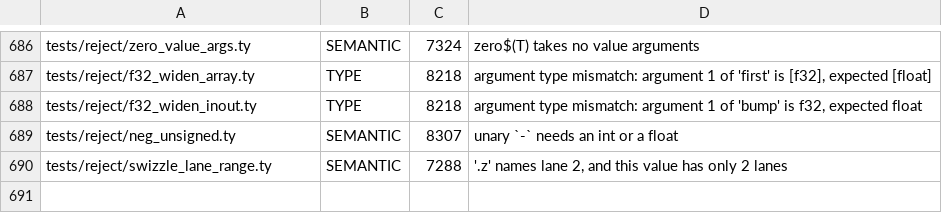
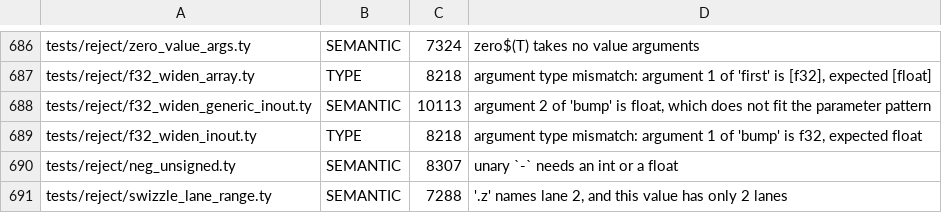
Before and after one commit to StefanVonRanda/tycho, a TSV file: compiler/reject_class.tsv, drawn as a sheet; only a part is shown, gaps mark what is left out; the diff names each change by its address in the sheet, - before the commit and + after, or states it on an @@ line.

```diff
--- a/compiler/reject_class.tsv
+++ b/compiler/reject_class.tsv
+row 688: tests/reject/f32_widen_generic_inout.ty | SEMANTIC | 10113 | argument 2 of 'bump' is float, which does not fit the parameter pattern
```
Also changed, not shown: 15 other files.
